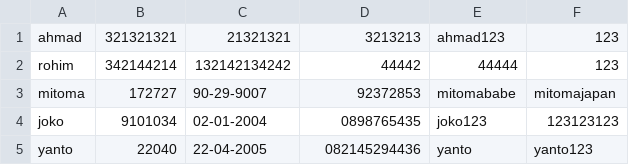
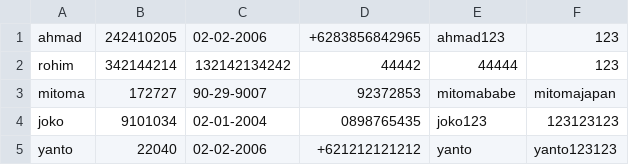
Before and after one commit to tunggulalmajid/project-DIGIPARKING, a CSV file: dataadmin/datauser.csv, drawn as a sheet.

```diff
--- a/dataadmin/datauser.csv
+++ b/dataadmin/datauser.csv
@@ -1,2 +1,2 @@
-ahmad,321321321,21321321,3213213,ahmad123,123
+ahmad,242410205,02-02-2006,+6283856842965,ahmad123,123
 rohim,342144214,132142134242,44442,44444,123
@@ -4,2 +4,2 @@ mitoma,172727,90-29-9007,92372853,mitomababe,mitomajapan
 joko,9101034,02-01-2004,0898765435,joko123,123123123
-yanto,22040,22-04-2005,082145294436,yanto,yanto123
+yanto,22040,02-02-2006,+621212121212,yanto,yanto123123
```
Also changed, not shown: 1 other file.
